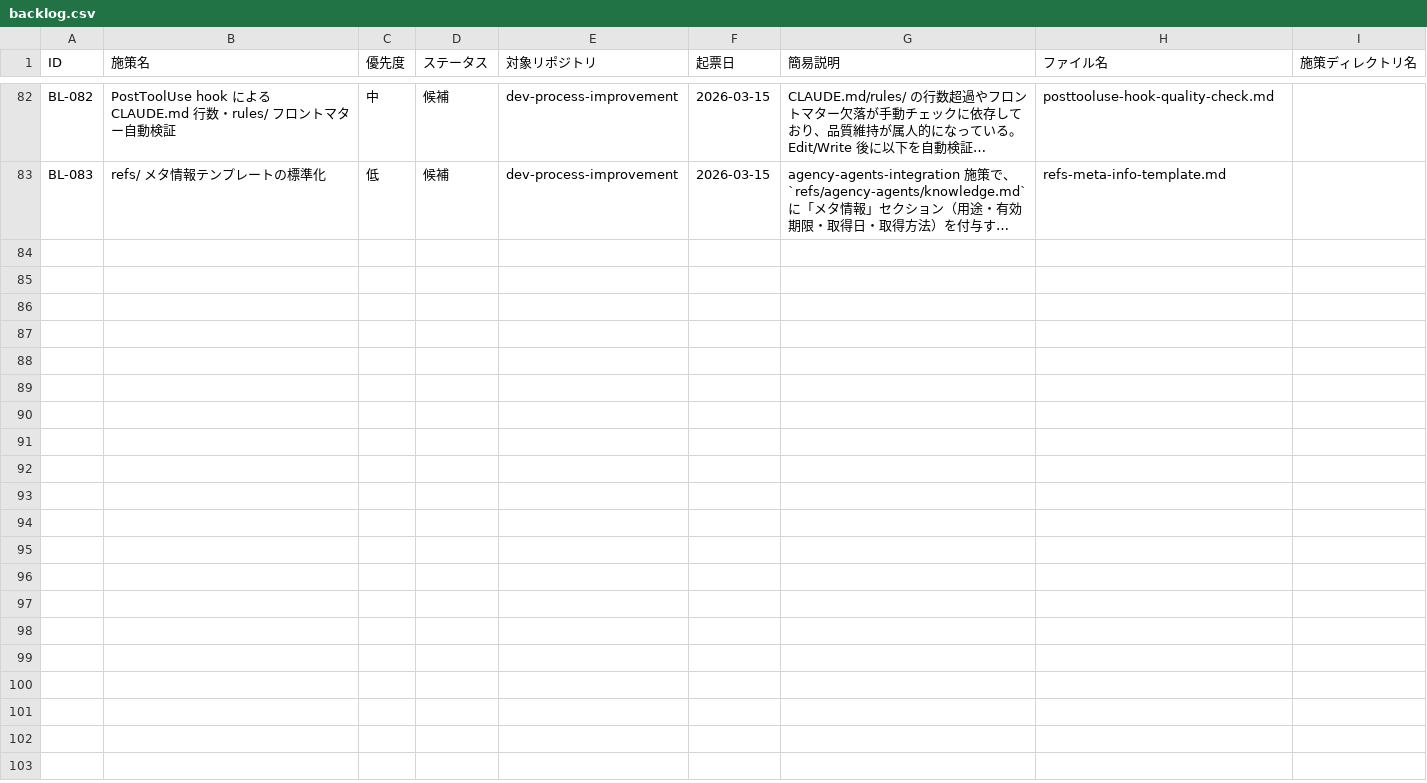
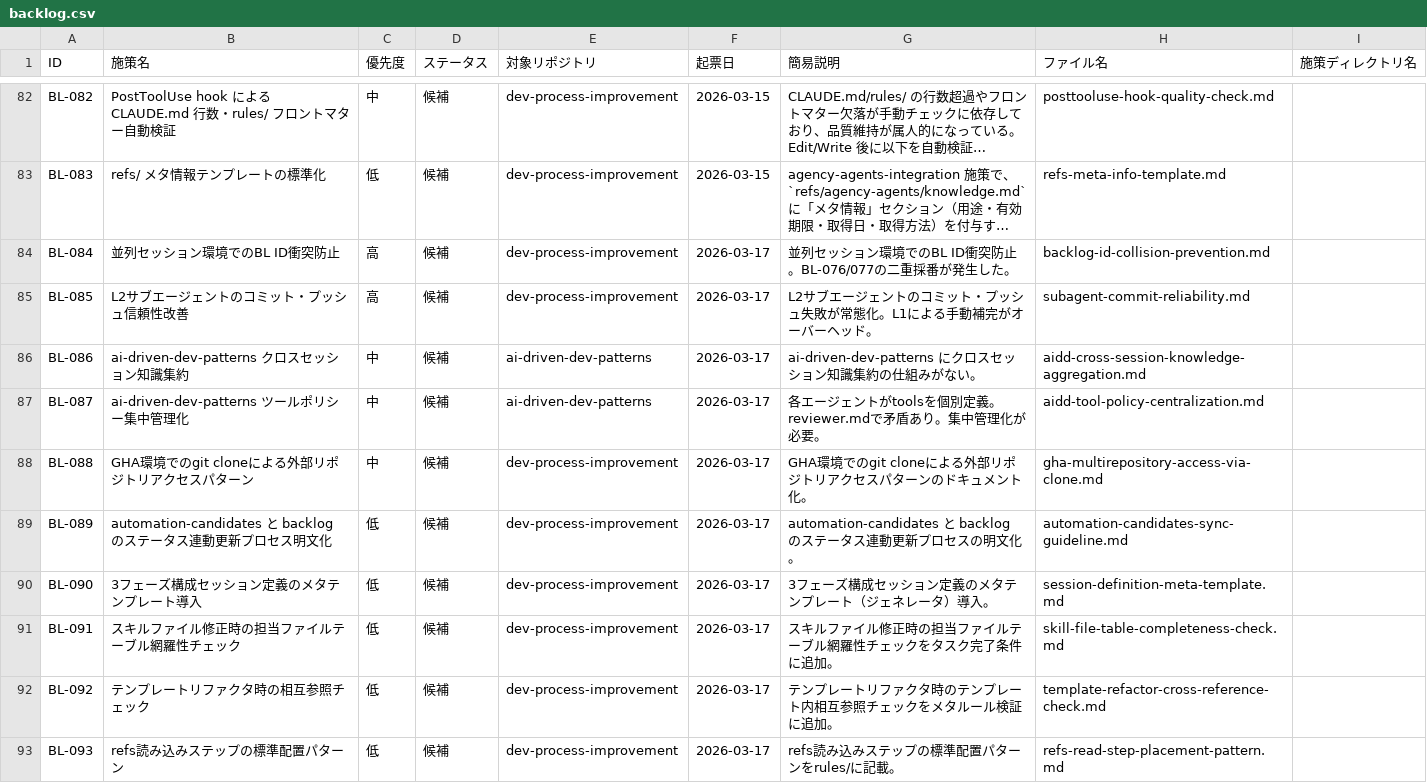
Before and after one commit to ryo12-n/dev-process-improvement, a CSV file: backlog/backlog.csv, drawn as a sheet; only a part is shown, gaps mark what is left out; long unchanged cells end in …; the diff names each change by its address in the sheet, - before the commit and + after, or states it on an @@ line.

```diff
--- a/backlog/backlog.csv
+++ b/backlog/backlog.csv
+row 84: BL-084 | 並列セッション環境でのBL ID衝突防止 | 高 | 候補 | dev-process-improvement | 2026-03-17 | 並列セッション環境でのBL ID衝突防止。BL-076/077の二重採番が発生した。 | backlog-id-collision-prevention.md
+row 85: BL-085 | L2サブエージェントのコミット・プッシュ信頼性改善 | 高 | 候補 | dev-process-improvement | 2026-03-17 | L2サブエージェントのコミット・プッシュ失敗が常態化。L1による手動補完がオーバーヘッド。 | subagent-commit-reliability.md
+row 86: BL-086 | ai-driven-dev-patterns クロスセッション知識集約 | 中 | 候補 | ai-driven-dev-patterns | 2026-03-17 | ai-driven-dev-patterns にクロスセッション知識集約の仕組みがない。 | aidd-cross-session-knowledge-aggregation.md
+row 87: BL-087 | ai-driven-dev-patterns ツールポリシー集中管理化 | 中 | 候補 | ai-driven-dev-patterns | 2026-03-17 | 各エージェントがtoolsを個別定義。reviewer.mdで矛盾あり。集中管理化が必要。 | aidd-tool-policy-centralization.md
+row 88: BL-088 | GHA環境でのgit cloneによる外部リポジトリアクセスパターン | 中 | 候補 | dev-process-improvement | 2026-03-17 | GHA環境でのgit cloneによる外部リポジトリアクセスパターンのドキュメント化。 | gha-multirepository-access-via-clone.md
+row 89: BL-089 | automation-candidates と backlog のステータス連動更新プロセス明文化 | 低 | 候補 | dev-process-improvement | 2026-03-17 | automation-candidates と backlog のステータス連動更新プロセスの明文化。 | automation-candidates-sync-guideline.md
+row 90: BL-090 | 3フェーズ構成セッション定義のメタテンプレート導入 | 低 | 候補 | dev-process-improvement | 2026-03-17 | 3フェーズ構成セッション定義のメタテンプレート（ジェネレータ）導入。 | session-definition-meta-template.md
+row 91: BL-091 | スキルファイル修正時の担当ファイルテーブル網羅性チェック | 低 | 候補 | dev-process-improvement | 2026-03-17 | スキルファイル修正時の担当ファイルテーブル網羅性チェックをタスク完了条件に追加。 | skill-file-table-completeness-check.md
+row 92: BL-092 | テンプレートリファクタ時の相互参照チェック | 低 | 候補 | dev-process-improvement | 2026-03-17 | テンプレートリファクタ時のテンプレート内相互参照チェックをメタルール検証に追加。 | template-refactor-cross-reference-check.md
+row 93: BL-093 | refs読み込みステップの標準配置パターン | 低 | 候補 | dev-process-improvement | 2026-03-17 | refs読み込みステップの標準配置パターンをrules/に記載。 | refs-read-step-placement-pattern.md
```
Also changed, not shown: 39 other files.
